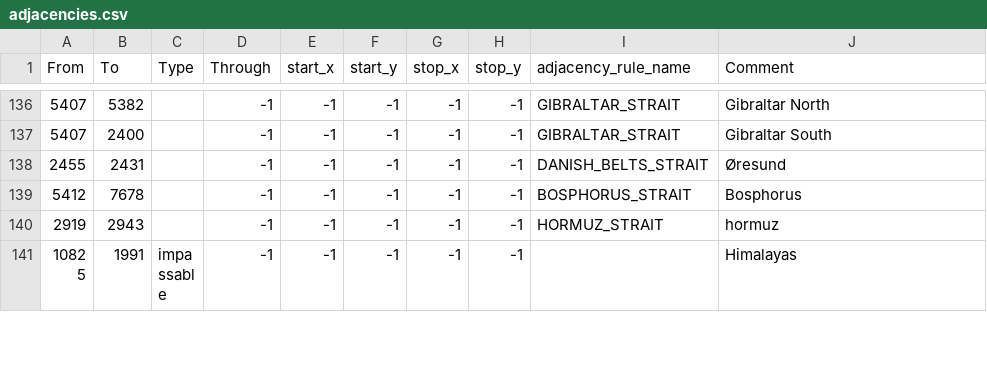
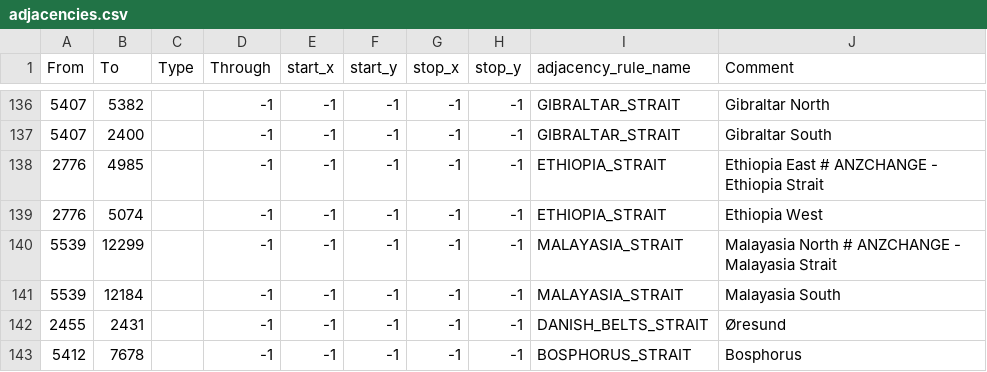
Before and after one commit to PikaProgram/AAHM, a CSV file: map/adjacencies.csv, drawn as a sheet; only a part is shown, gaps mark what is left out; the shorter side is filled out with more unchanged rows.

Commit message:
feat(map): add straits to ethiopia and malacca

```diff
--- a/map/adjacencies.csv
+++ b/map/adjacencies.csv
@@ -137,2 +137,6 @@ From;To;Type;Through;start_x;start_y;stop_x;stop_y;adjacency_rule_name;Comment
 5407;2400;;-1;-1;-1;-1;-1;GIBRALTAR_STRAIT;Gibraltar South
+2776;4985;;-1;-1;-1;-1;-1;ETHIOPIA_STRAIT;Ethiopia East # ANZCHANGE - Ethiopia Strait
+2776;5074;;-1;-1;-1;-1;-1;ETHIOPIA_STRAIT;Ethiopia West
+5539;12299;;-1;-1;-1;-1;-1;MALAYASIA_STRAIT;Malayasia North # ANZCHANGE - Malayasia Strait
+5539;12184;;-1;-1;-1;-1;-1;MALAYASIA_STRAIT;Malayasia South
 2455;2431;;-1;-1;-1;-1;-1;DANISH_BELTS_STRAIT;Øresund
```
Also changed, not shown: 2 other files.
